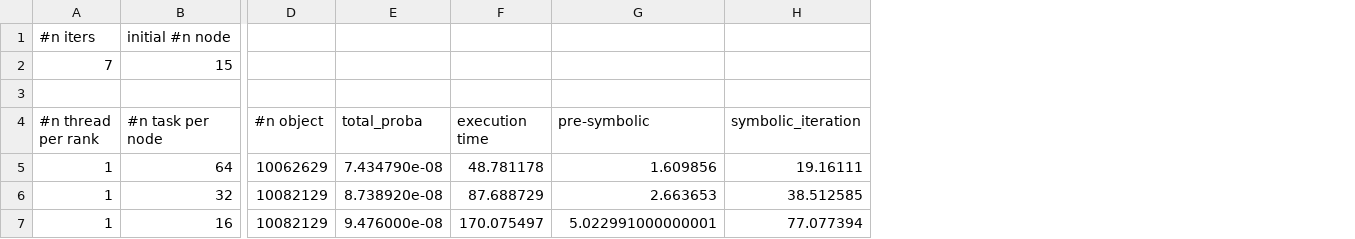
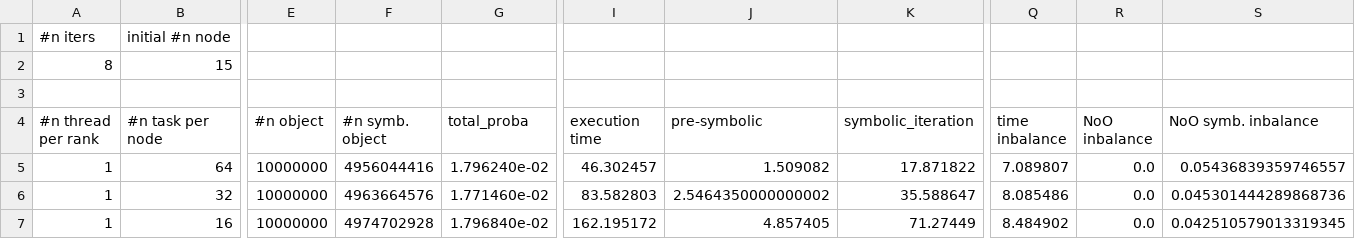
Before and after one commit to jolatechno/Quantum-graph-simulation-plots, a CSV file: scaling-plots/raw/step_erase_create_local.csv, drawn as a sheet; only a part is shown, gaps mark what is left out; addresses are those after the commit; the diff covers the shown part only; the diff names each change by its address in the sheet, - before the commit and + after, or states it on an @@ line.

```diff
--- a/scaling-plots/raw/step_erase_create_local.csv
+++ b/scaling-plots/raw/step_erase_create_local.csv
+column F (#n symb. object), rows 5-7: 4956044416 | 4963664576 | 4974702928
+column Q (time inbalance), rows 5-7: 7.089807 | 8.085486 | 8.484902
+column R (NoO inbalance), rows 5-7: all 0.0
+column S (NoO symb. inbalance), rows 5-7: 0.05436839359746557 | 0.045301444289868736 | 0.042510579013319345
-A2 (#n thread per rank): 7
+A2 (#n thread per rank): 8
-E5 (#n object): 10062629
+E5 (#n object): 10000000
-G5 (total_proba): 7.434790e-08
+G5 (total_proba): 1.796240e-02
-I5 (execution time): 48.781178
+I5 (execution time): 46.302457
-J5 (pre-symbolic): 1.609856
+J5 (pre-symbolic): 1.509082
-K5 (symbolic_iteration): 19.16111
+K5 (symbolic_iteration): 17.871822
-E6:E7 (#n object): 10082129
+E6:E7 (#n object): 10000000
-G6 (total_proba): 8.738920e-08
+G6 (total_proba): 1.771460e-02
-I6 (execution time): 87.688729
+I6 (execution time): 83.582803
-J6 (pre-symbolic): 2.663653
+J6 (pre-symbolic): 2.5464350000000002
-K6 (symbolic_iteration): 38.512585
+K6 (symbolic_iteration): 35.588647
-G7 (total_proba): 9.476000e-08
+G7 (total_proba): 1.796840e-02
-I7 (execution time): 170.075497
+I7 (execution time): 162.195172
-J7 (pre-symbolic): 5.022991000000001
+J7 (pre-symbolic): 4.857405
-K7 (symbolic_iteration): 77.077394
+K7 (symbolic_iteration): 71.27449
```
Also changed, not shown: 3 added columns and 47 edited cells elsewhere in this file, scaling-plots/raw/step_split_merge_cluster.csv, scaling-plots/raw/step_split_merge_local.csv, 19 other files.
